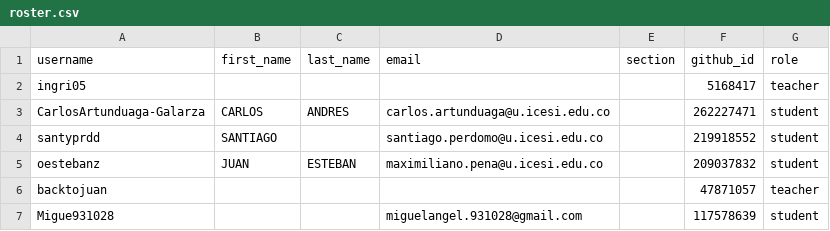
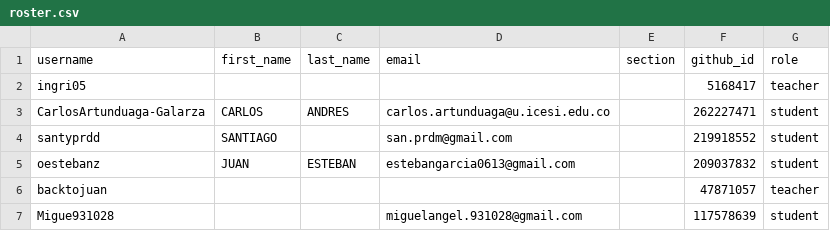
Before and after one commit to UniversidadIcesi-DCSI-BloqueAlgoritmos/classroom50, a CSV file: 2026-2-09830-apo2-g5/roster.csv, drawn as a sheet; only a part is shown.

Commit message:
[Classroom 50] Update metadata on 2 roster members: 2026-2-09830-apo2-g5

```diff
--- a/2026-2-09830-apo2-g5/roster.csv
+++ b/2026-2-09830-apo2-g5/roster.csv
@@ -3,4 +3,4 @@ ingri05,,,,,5168417,teacher
 CarlosArtunduaga-Galarza,CARLOS,ANDRES,carlos.artunduaga@u.icesi.edu.co,,262227471,student
-santyprdd,SANTIAGO,,santiago.perdomo@u.icesi.edu.co,,219918552,student
-oestebanz,JUAN,ESTEBAN,maximiliano.pena@u.icesi.edu.co,,209037832,student
+santyprdd,SANTIAGO,,san.prdm@gmail.com,,219918552,student
+oestebanz,JUAN,ESTEBAN,estebangarcia0613@gmail.com,,209037832,student
 backtojuan,,,,,47871057,teacher
```
